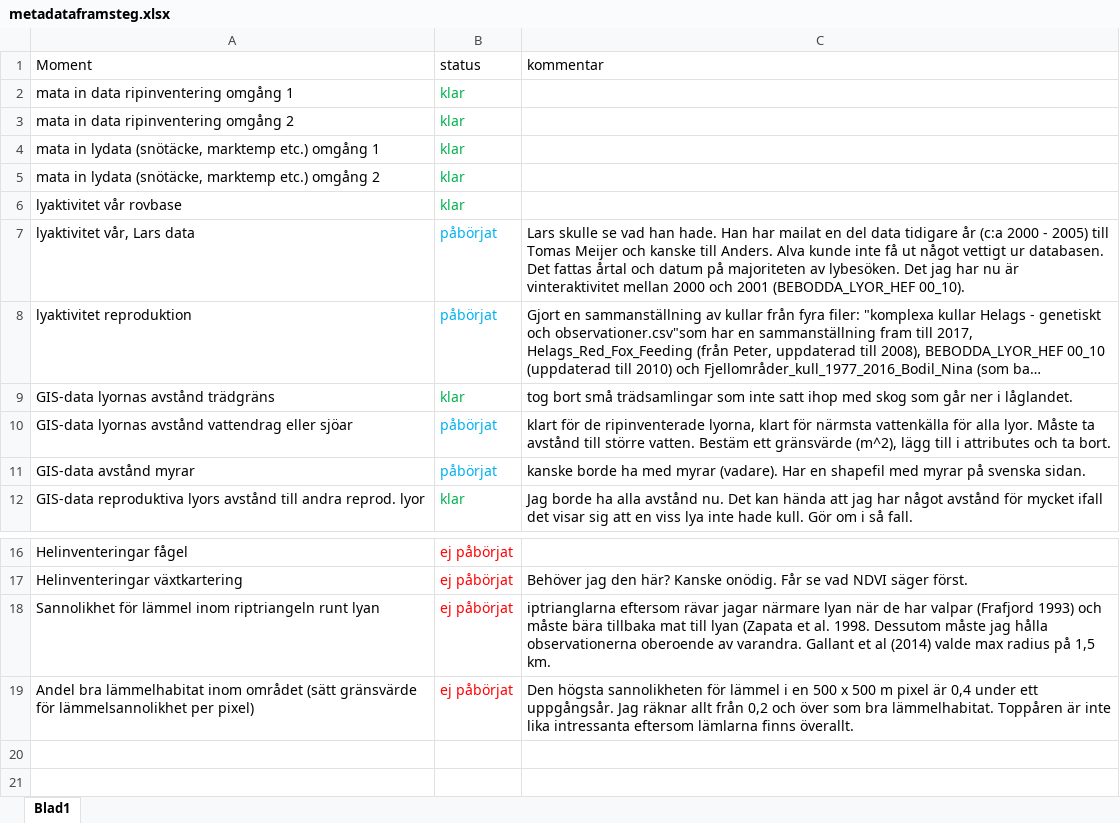
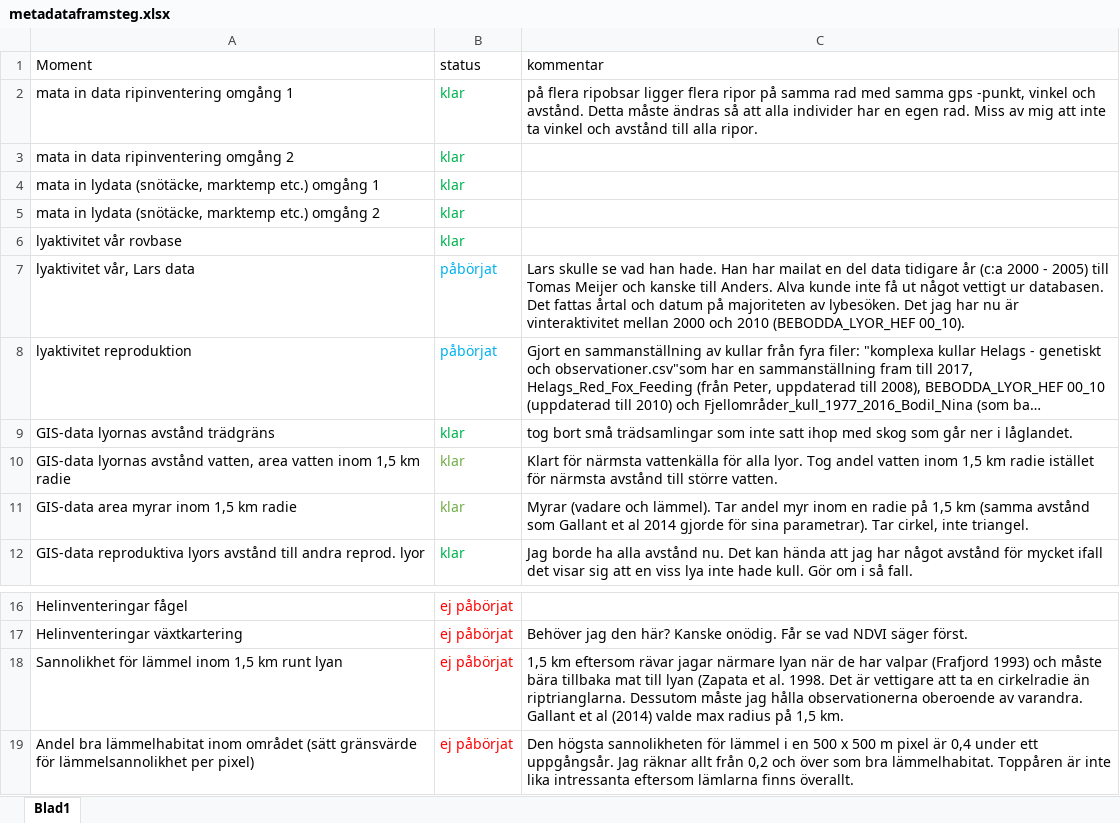
Before and after one commit to torhanssonfrank/Den-selection, an Excel workbook: Rawdata/metadataframsteg.xlsx, sheet Blad1, drawn as a sheet; only a part is shown, gaps mark what is left out; long unchanged cells end in …; values as stored, in another font and other column widths than the file's, no borders; removed rows and columns are numbered as before the commit, all else as after; the diff names each change by its address in the sheet, - before the commit and + after, or states it on an @@ line.

Commit message:
Färdigt skript för andel vatten och myr runt lyor (gjorde det största jobbet i qgis). Påbörjad metoddel och uppdaterat framsteg.

```diff
--- a/Rawdata/metadataframsteg.xlsx (sheet Blad1)
+++ b/Rawdata/metadataframsteg.xlsx (sheet Blad1)
-C2 (kommentar): (empty)
+C2 (kommentar): på flera ripobsar ligger flera ripor på samma rad med samma gps -punkt, vinkel och avstånd. Detta måste ändras så att alla individer har en egen rad. Miss av mig att inte ta vinkel och avstånd till alla ripor.
-C7 (kommentar): …2000 och 2001 (BEBODDA_LYOR_HEF 00_10).
+C7 (kommentar): …2000 och 2010 (BEBODDA_LYOR_HEF 00_10).
-row 10: GIS-data lyornas avstånd vattendrag eller sjöar | påbörjat | klart för de ripinventerade lyorna, klart för närmsta vattenkälla för alla lyor. Måste ta avstånd till större vatten. Bestäm ett gränsvärde (m^2), lägg till i attributes och ta bort.
-row 11: GIS-data avstånd myrar | påbörjat | kanske borde ha med myrar (vadare). Har en shapefil med myrar på svenska sidan.
+row 10: GIS-data lyornas avstånd vatten, area vatten inom 1,5 km radie | klar | Klart för närmsta vattenkälla för alla lyor. Tog andel vatten inom 1,5 km radie istället för närmsta avstånd till större vatten.
+row 11: GIS-data area myrar inom 1,5 km radie | klar | Myrar (vadare och lämmel). Tar andel myr inom en radie på 1,5 km (samma avstånd som Gallant et al 2014 gjorde för sina parametrar). Tar cirkel, inte triangel.
-A18 (Moment): …lämmel inom riptriangeln runt lyan
+A18 (Moment): …lämmel inom 1,5 km runt lyan
-C18 (kommentar): iptrianglarna eftersom rävar jagar närmare lyan när de har valpar (Frafjord 1993) och måste bära tillbaka mat till lyan (Zapata et al. 1998. Dessutom måste…
+C18 (kommentar): 1,5 km eftersom rävar jagar närmare lyan när de har valpar (Frafjord 1993) och måste bära tillbaka mat till lyan (Zapata et al. 1998. Det är vettigare att ta en cirkelradie än riptrianglarna. Dessutom måste…
```
Also changed, not shown: 4 other files.
